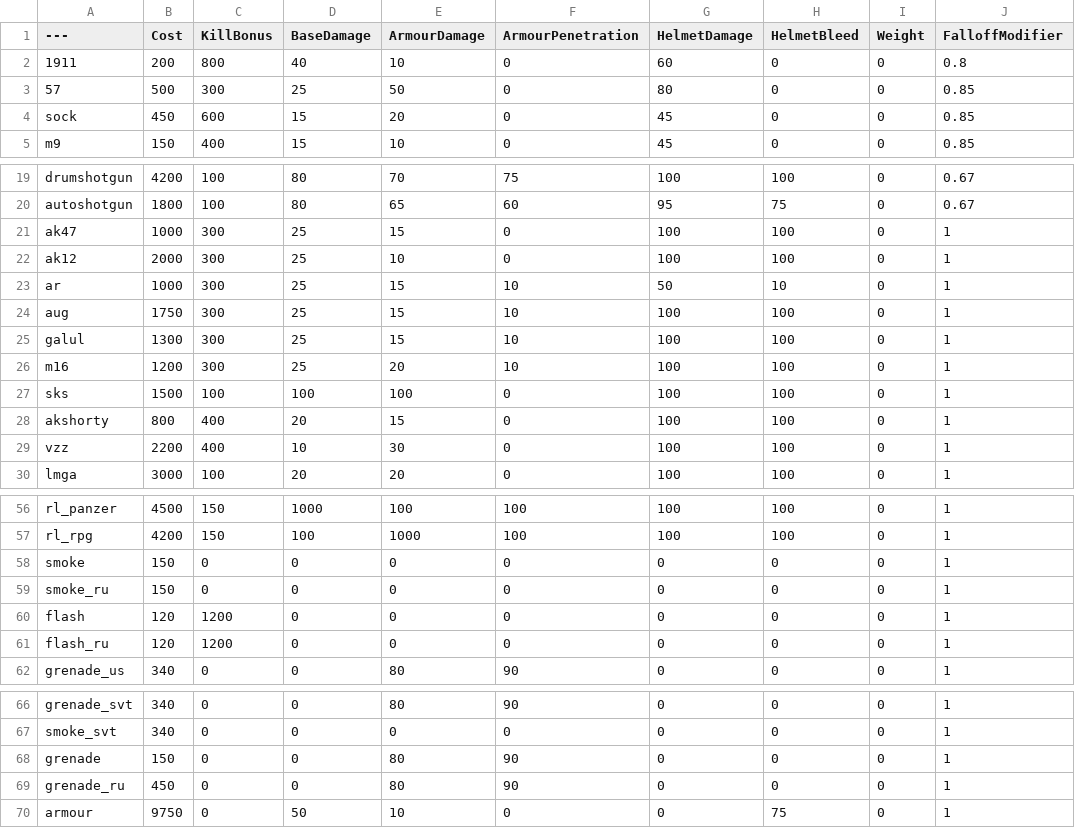
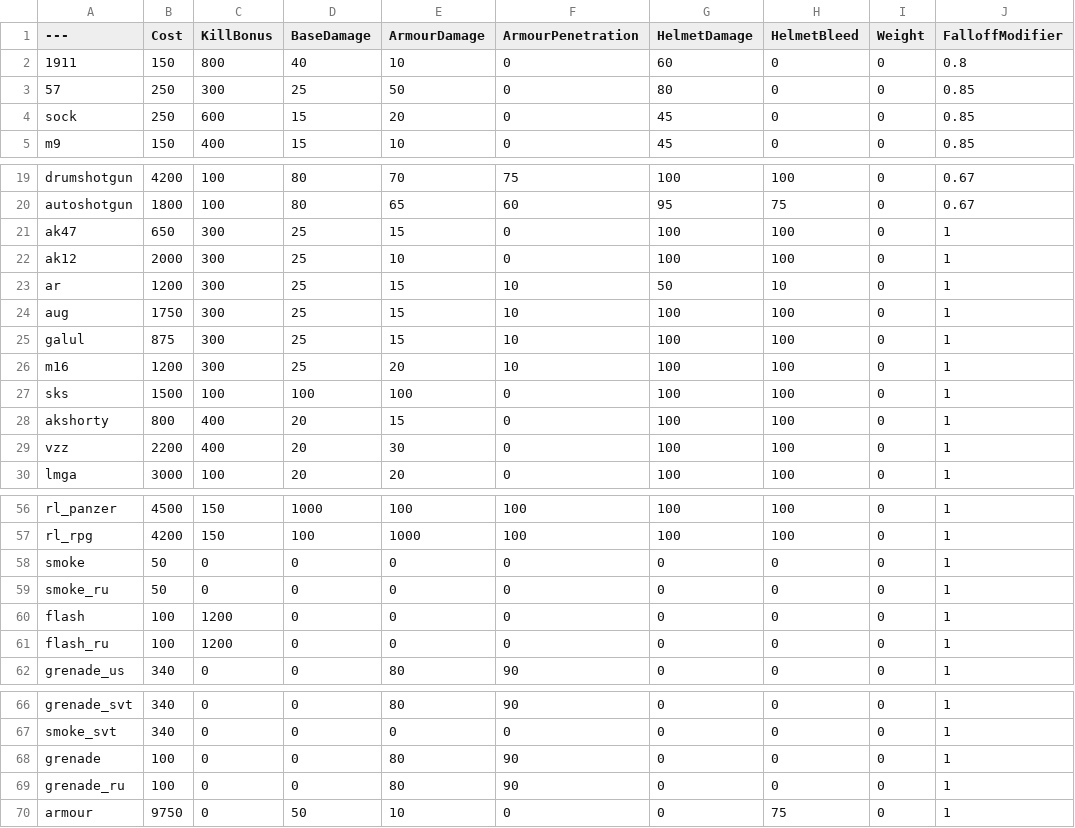
Before and after one commit to nabikababi/BalancingTable, a CSV file: BalancingTable.csv, drawn as a sheet; only a part is shown, gaps mark what is left out; the diff covers the shown part only; the diff names each change by its address in the sheet, - before the commit and + after, or states it on an @@ line.

Commit message:
Update BalancingTable.csv

```diff
--- a/BalancingTable.csv
+++ b/BalancingTable.csv
-B2 (Cost): 200
+B2 (Cost): 150
-B3 (Cost): 500
+B3 (Cost): 250
-B4 (Cost): 450
+B4 (Cost): 250
-B21 (Cost): 1000
+B21 (Cost): 650
-B23 (Cost): 1000
+B23 (Cost): 1200
-B25 (Cost): 1300
+B25 (Cost): 875
-D29 (BaseDamage): 10
+D29 (BaseDamage): 20
-B58:B59 (Cost): 150
+B58:B59 (Cost): 50
-B60:B61 (Cost): 120
+B60:B61 (Cost): 100
-B68 (Cost): 150
+B68 (Cost): 100
-B69 (Cost): 450
+B69 (Cost): 100
```
Also changed, not shown: 5 edited cells elsewhere in this file.
